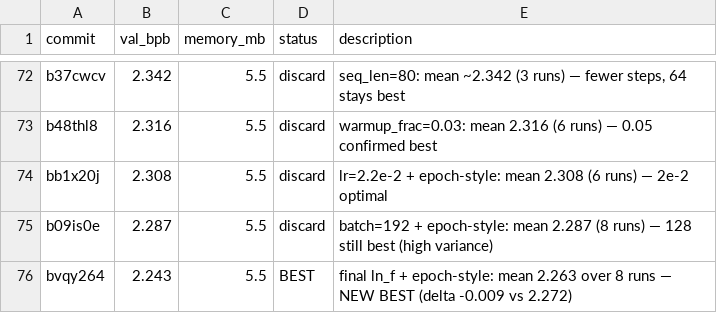
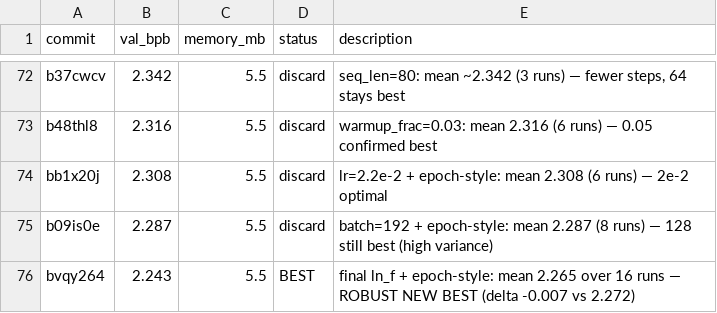
Before and after one commit to carni-ships/HyberTextTransportProtocol, a TSV file: demos/collaborative-autoresearch/results.tsv, drawn as a sheet; only a part is shown, gaps mark what is left out.

```diff
--- a/demos/collaborative-autoresearch/results.tsv
+++ b/demos/collaborative-autoresearch/results.tsv
@@ -75,2 +75,2 @@ bb1x20j	2.308	5.5	discard	lr=2.2e-2 + epoch-style: mean 2.308 (6 runs) — 2e-2
 b09is0e	2.287	5.5	discard	batch=192 + epoch-style: mean 2.287 (8 runs) — 128 still best (high variance)
-bvqy264	2.243	5.5	BEST	final ln_f + epoch-style: mean 2.263 over 8 runs — NEW BEST (delta -0.009 vs 2.272)
+bvqy264	2.243	5.5	BEST	final ln_f + epoch-style: mean 2.265 over 16 runs — ROBUST NEW BEST (delta -0.007 vs 2.272)
```
